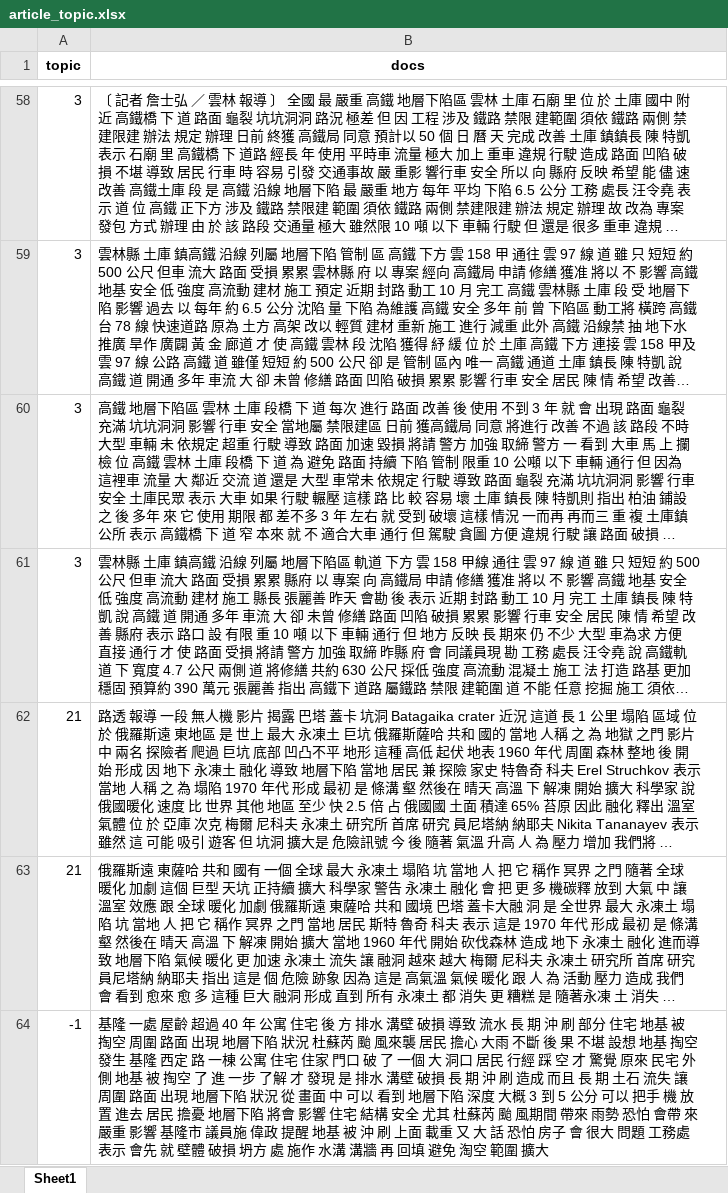
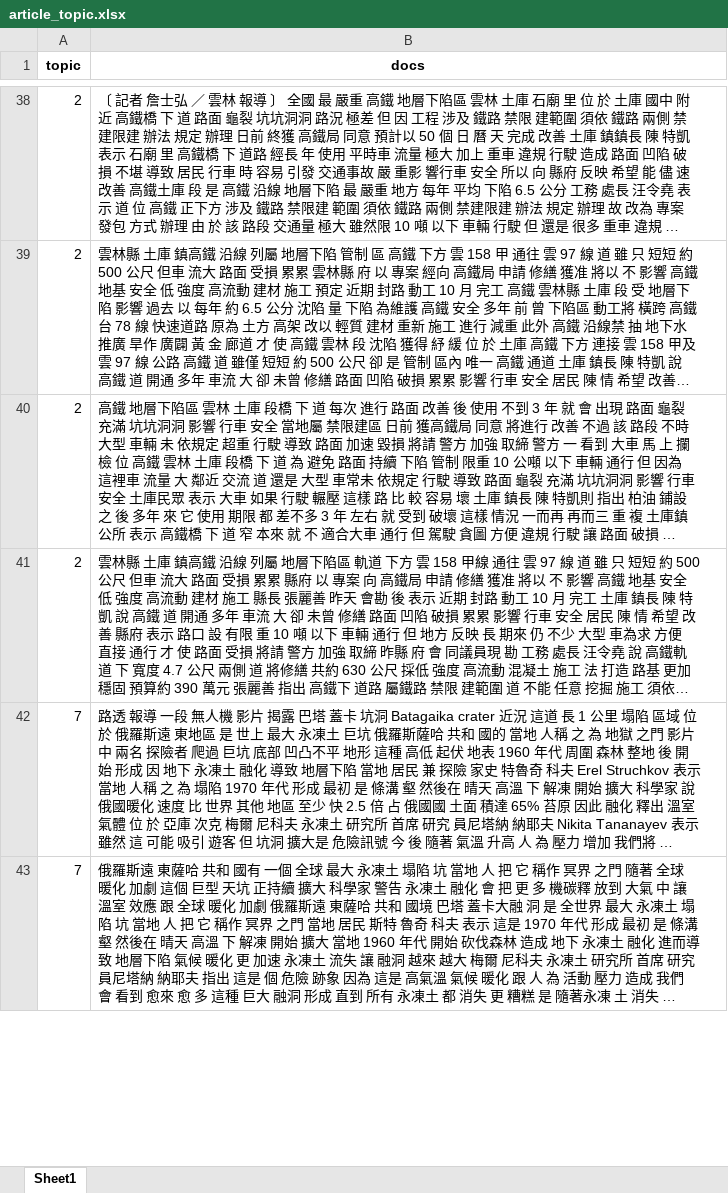
Before and after one commit to AagarbageaA/WebScrapying_news, an Excel workbook: repo/article_topic.xlsx, sheet Sheet1, drawn as a sheet; only a part is shown, gaps mark what is left out; long unchanged cells end in …; values as stored, in another font and other column widths than the file's, no borders; removed rows and columns are numbered as before the commit, all else as after; the diff covers the shown part only; the diff names each change by its address in the sheet, - before the commit and + after, or states it on an @@ line.

```diff
--- a/repo/article_topic.xlsx (sheet Sheet1)
+++ b/repo/article_topic.xlsx (sheet Sheet1)
-A38:A41 (topic): 3
+A38:A41 (topic): 2
-A42:A43 (topic): 21
+A42:A43 (topic): 7
-row 64: -1 | 基隆 一處 屋齡 超過 40 年 公寓 住宅 後 方 排水 溝壁 破損 導致 流水 長 期 沖 刷 部分 住宅 地基 被 掏空 周圍 路面 出現 地層下陷 狀況 杜蘇芮 颱 風來襲 居民 擔心 大雨 不斷 後 果 不堪 設想 地基 掏空 發生 基隆 西定 路 一棟 公寓 住宅 住家 門口 破 了 一個 大 洞口 居民 行經 踩 空 才 驚覺 原來 民宅 外側 地基 被 掏空 了 進 一步 了解 才 發現 是 排水 溝壁 破損 長 期 沖 刷 造成 而且 長 期 土石 流失 讓 周圍 路面 出現 地層下陷 狀況 從 畫面 中 可以 看到 地層下陷 深度 大概 3 到 5 公分 可以 把手 機 放置 進去 居民 擔憂 地層下陷 將會 影響 住宅 結構 安全 尤其 杜蘇芮 颱 風期間 帶來 雨勢 恐怕 會帶 來 嚴重 影響 基隆市 議員施 偉政 提醒 地基 被 沖 刷 上面 載重 又 大 話 恐怕 房子 會 很大 問題 工務處 表示 會先 就 壁體 破損 坍方 處 施作 水溝 溝牆 再 回填 避免 淘空 範圍 擴大
```
Also changed, not shown: 106 removed rows and 57 edited cells elsewhere in this sheet, repo/artificial_news.xlsx, repo/topic_list.xlsx, 4 other files.
